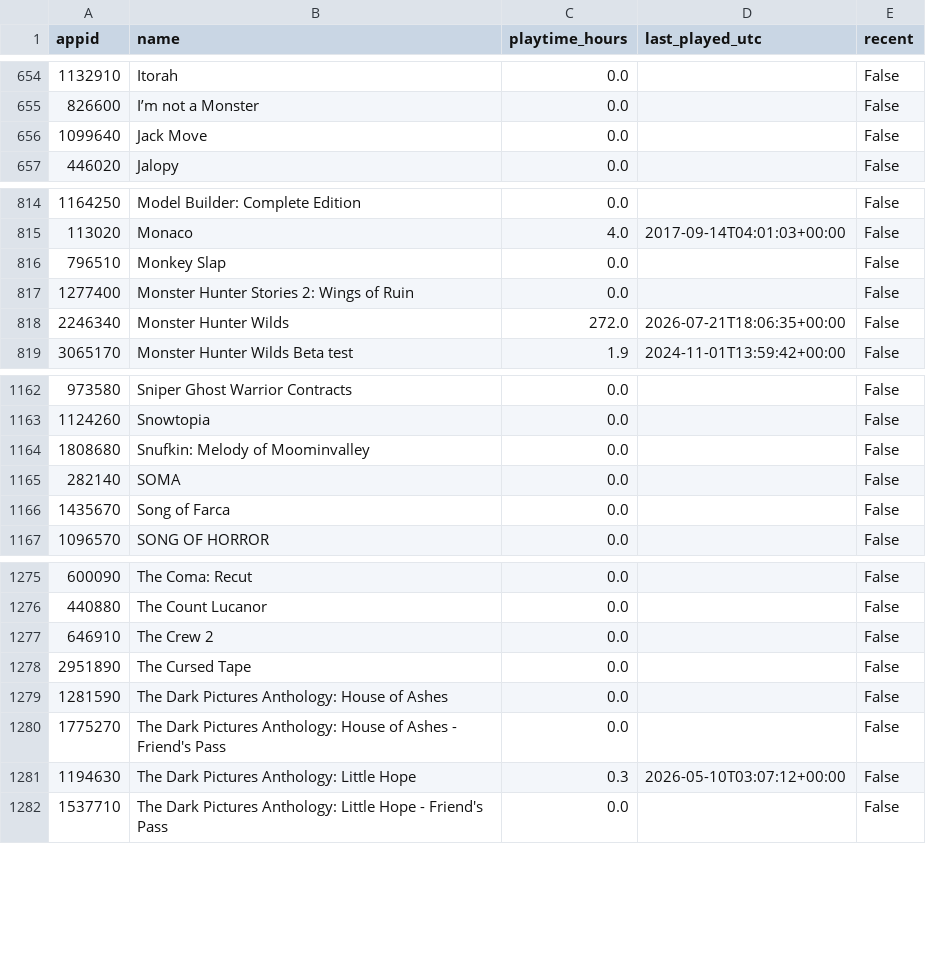
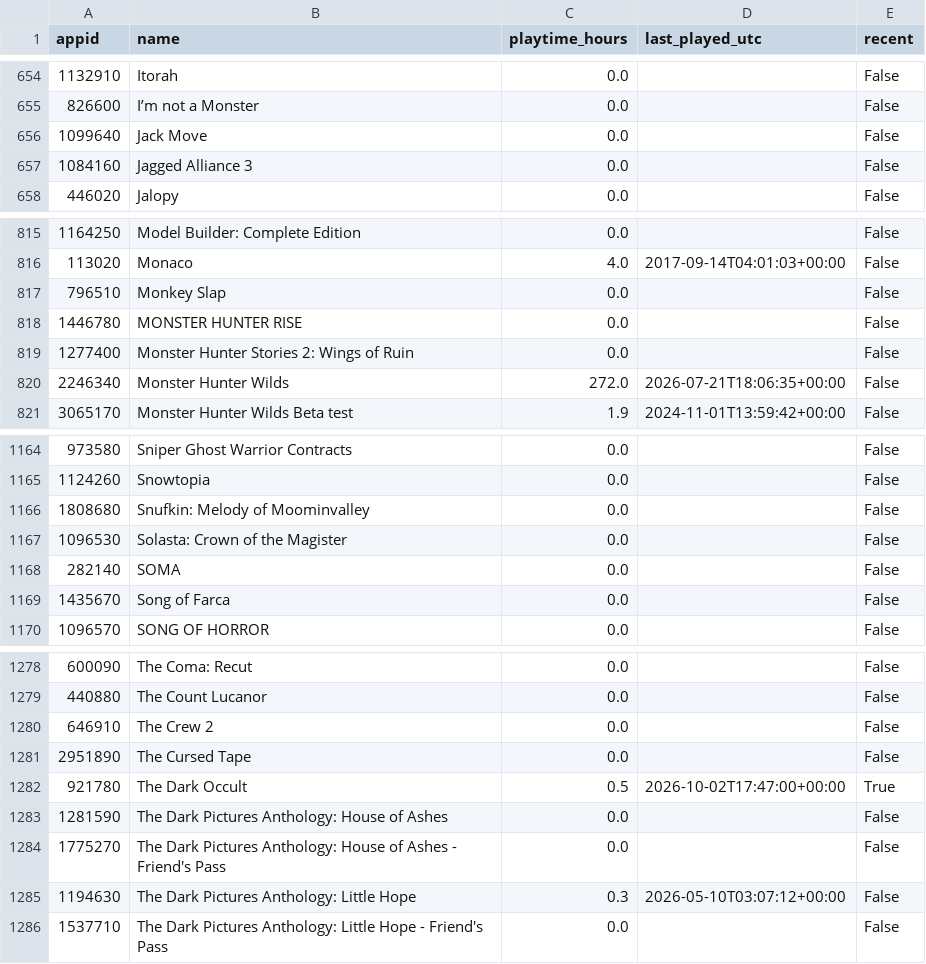
Before and after one commit to loiey8848-blip/steam-data, a CSV file: data/library.csv, drawn as a sheet; only a part is shown, gaps mark what is left out.

Commit message:
Update Steam library, wishlist and achievements

```diff
--- a/data/library.csv
+++ b/data/library.csv
@@ -656,2 +656,3 @@
 1099640,Jack Move,0.0,,False
+1084160,Jagged Alliance 3,0.0,,False
 446020,Jalopy,0.0,,False
@@ -816,2 +817,3 @@
 796510,Monkey Slap,0.0,,False
+1446780,MONSTER HUNTER RISE,0.0,,False
 1277400,Monster Hunter Stories 2: Wings of Ruin,0.0,,False
@@ -1164,2 +1166,3 @@
 1808680,Snufkin: Melody of Moominvalley,0.0,,False
+1096530,Solasta: Crown of the Magister,0.0,,False
 282140,SOMA,0.0,,False
@@ -1278,2 +1281,3 @@
 2951890,The Cursed Tape,0.0,,False
+921780,The Dark Occult,0.5,2026-10-02T17:47:00+00:00,True
 1281590,The Dark Pictures Anthology: House of Ashes,0.0,,False
```
Also changed, not shown: data/achievement-summary.csv, 27 other files.
